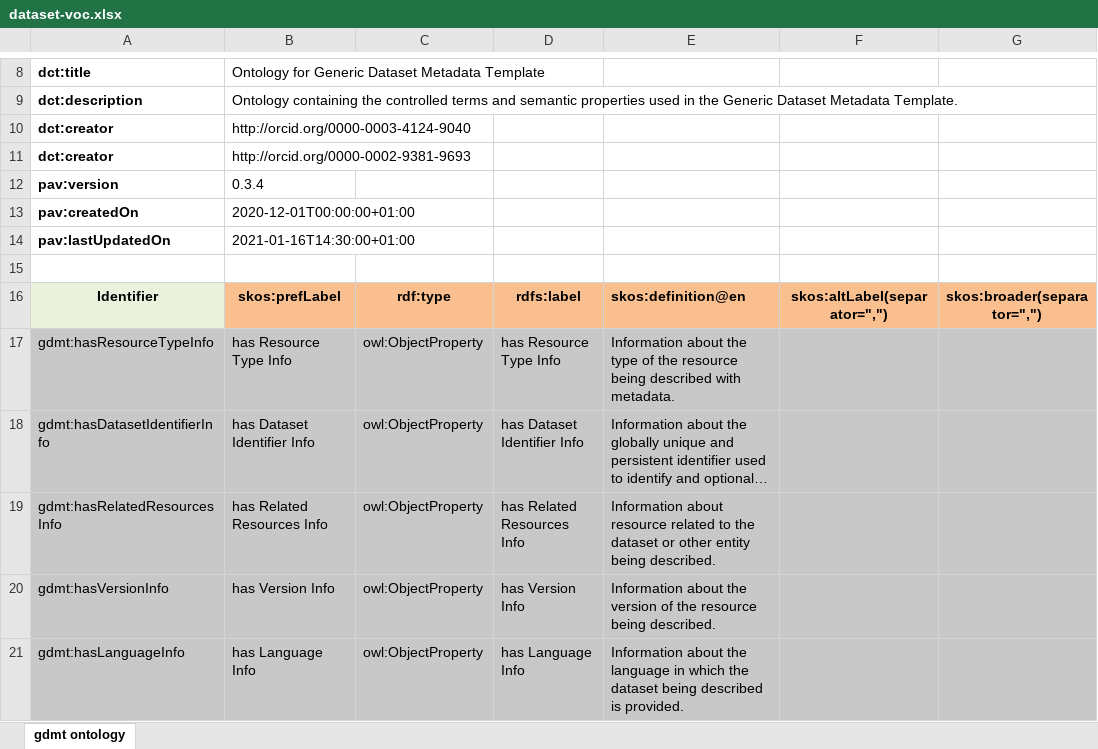
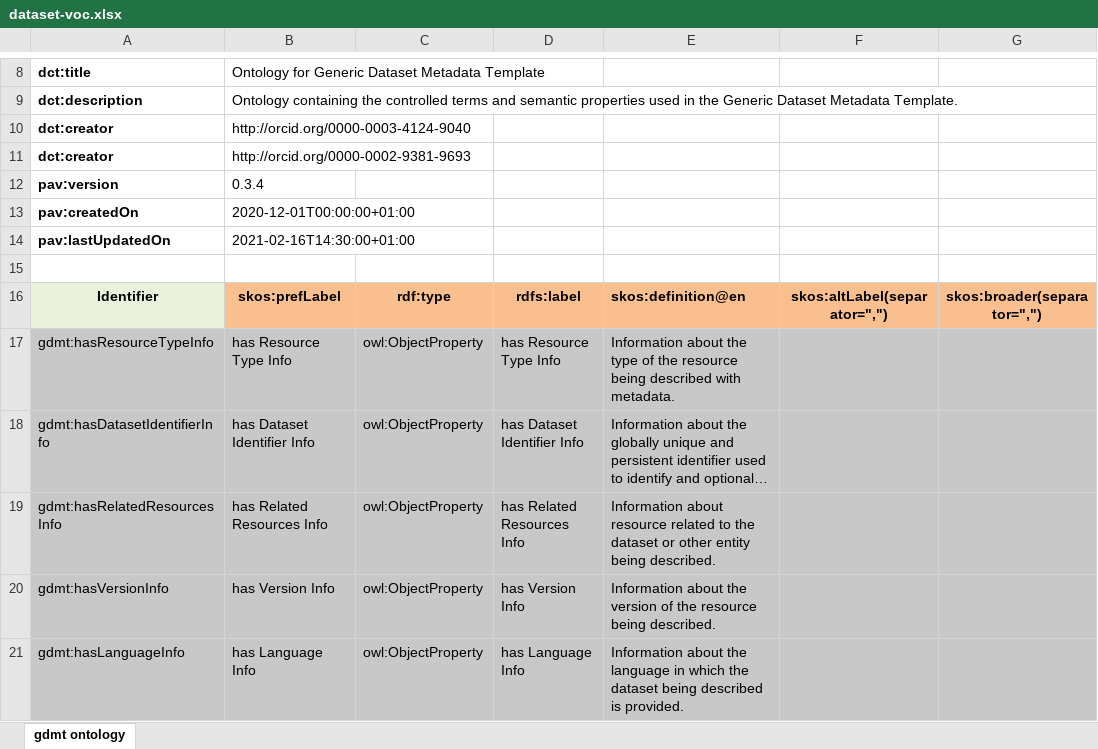
Before and after one commit to fair-data-collective/generic-dataset-metadata-template, an Excel workbook: ontology/dataset-voc.xlsx, sheet gdmt ontology, drawn as a sheet; only a part is shown, gaps mark what is left out; long unchanged cells end in …; values as stored, in another font and other column widths than the file's, no borders; charts and pictures not drawn; the diff names each change by its address in the sheet, - before the commit and + after, or states it on an @@ line.

Commit message:
improved date

```diff
--- a/ontology/dataset-voc.xlsx (sheet gdmt ontology)
+++ b/ontology/dataset-voc.xlsx (sheet gdmt ontology)
-B14: 2021-01-16T14:30:00+01:00
+B14: 2021-02-16T14:30:00+01:00
```
